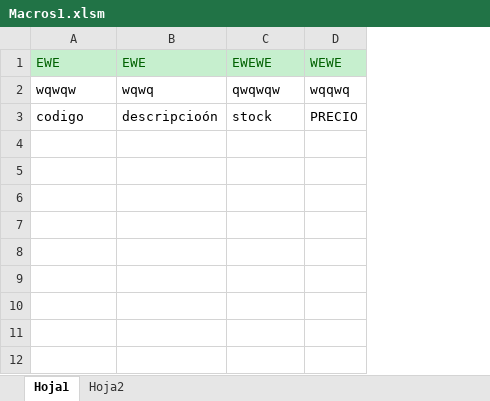
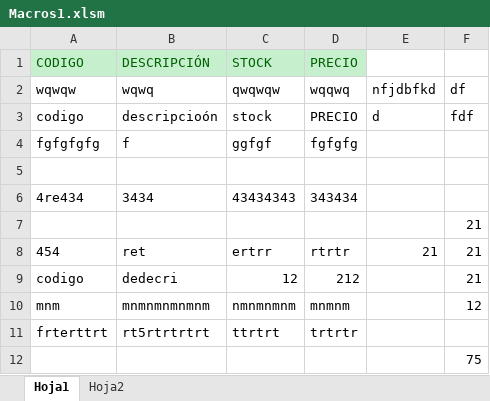
Before and after one commit to MitchAguilar/CursoExcel, an Excel workbook: Clases/13.- Macros/Macros1.xlsm, sheet Hoja1, drawn as a sheet; values as stored, in another font and other column widths than the file's, no borders; charts and pictures not drawn; removed rows and columns are numbered as before the commit, all else as after; the diff names each change by its address in the sheet, - before the commit and + after, or states it on an @@ line.

Commit message:
commit end

```diff
--- a/Clases/13.- Macros/Macros1.xlsm (sheet Hoja1)
+++ b/Clases/13.- Macros/Macros1.xlsm (sheet Hoja1)
+column E, rows 2-3: nfjdbfkd | d
+column F, rows 2-3: df | fdf
-row 1: EWE | EWE | EWEWE | WEWE
+row 1: CODIGO | DESCRIPCIÓN | STOCK | PRECIO
+row 4: fgfgfgfg | f | ggfgf | fgfgfg
+row 5: (empty)
+row 6: 4re434 | 3434 | 43434343 | 343434
+row 7:  |  |  |  |  | 21
+row 8: 454 | ret | ertrr | rtrtr | 21 | 21
+row 9: codigo | dedecri | 12 | 212 |  | 21
+row 10: mnm | mnmnmnmnmnm | nmnmnmnm | mnmnm |  | 12
+row 11: frterttrt | rt5rtrtrtrt | ttrtrt | trtrtr
+row 12:  |  |  |  |  | 75
```
Also changed, not shown: sheet Hoja2, charts or pictures.
